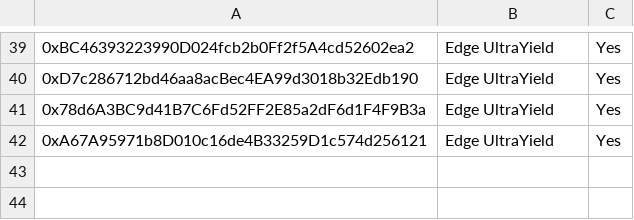
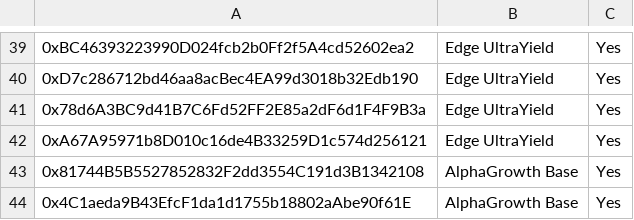
Before and after one commit to euler-xyz/evk-periphery, a CSV file: script/production/base/governedPerspectiveVaults/GovernedPerspectiveVaults.csv, drawn as a sheet; only a part is shown, gaps mark what is left out; the diff names each change by its address in the sheet, - before the commit and + after, or states it on an @@ line.

```diff
--- a/script/production/base/governedPerspectiveVaults/GovernedPerspectiveVaults.csv
+++ b/script/production/base/governedPerspectiveVaults/GovernedPerspectiveVaults.csv
+row 43: 0x81744B5B5527852832F2dd3554C191d3B1342108 | AlphaGrowth Base | Yes
+row 44: 0x4C1aeda9B43EfcF1da1d1755b18802aAbe90f61E | AlphaGrowth Base | Yes
```
Also changed, not shown: script/production/avalanche/governedPerspectiveVaults/GovernedPerspectiveVaults.csv, script/production/mainnet/governedPerspectiveVaults/EulerEarnGovernedPerspectiveVaults.csv, 7 other files.
